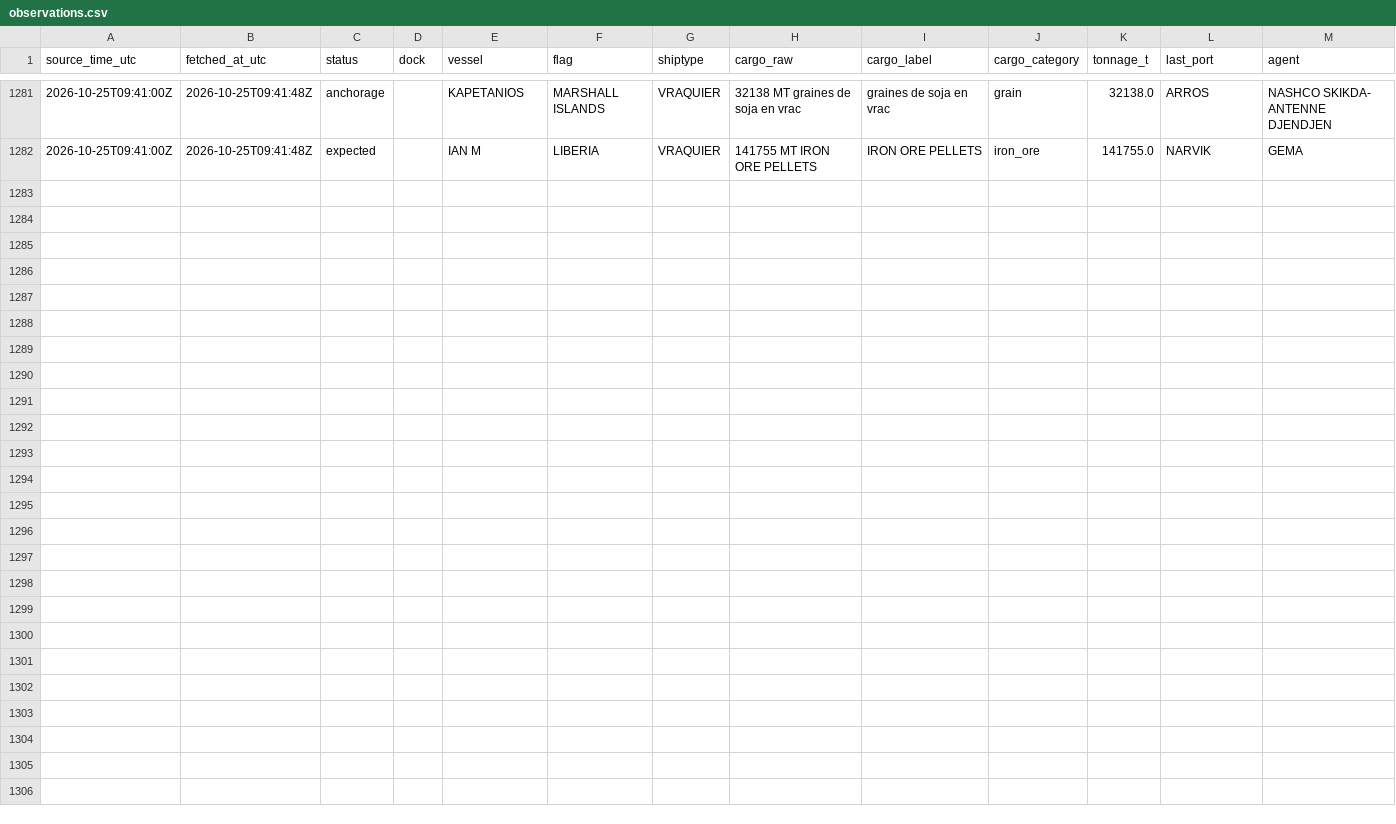
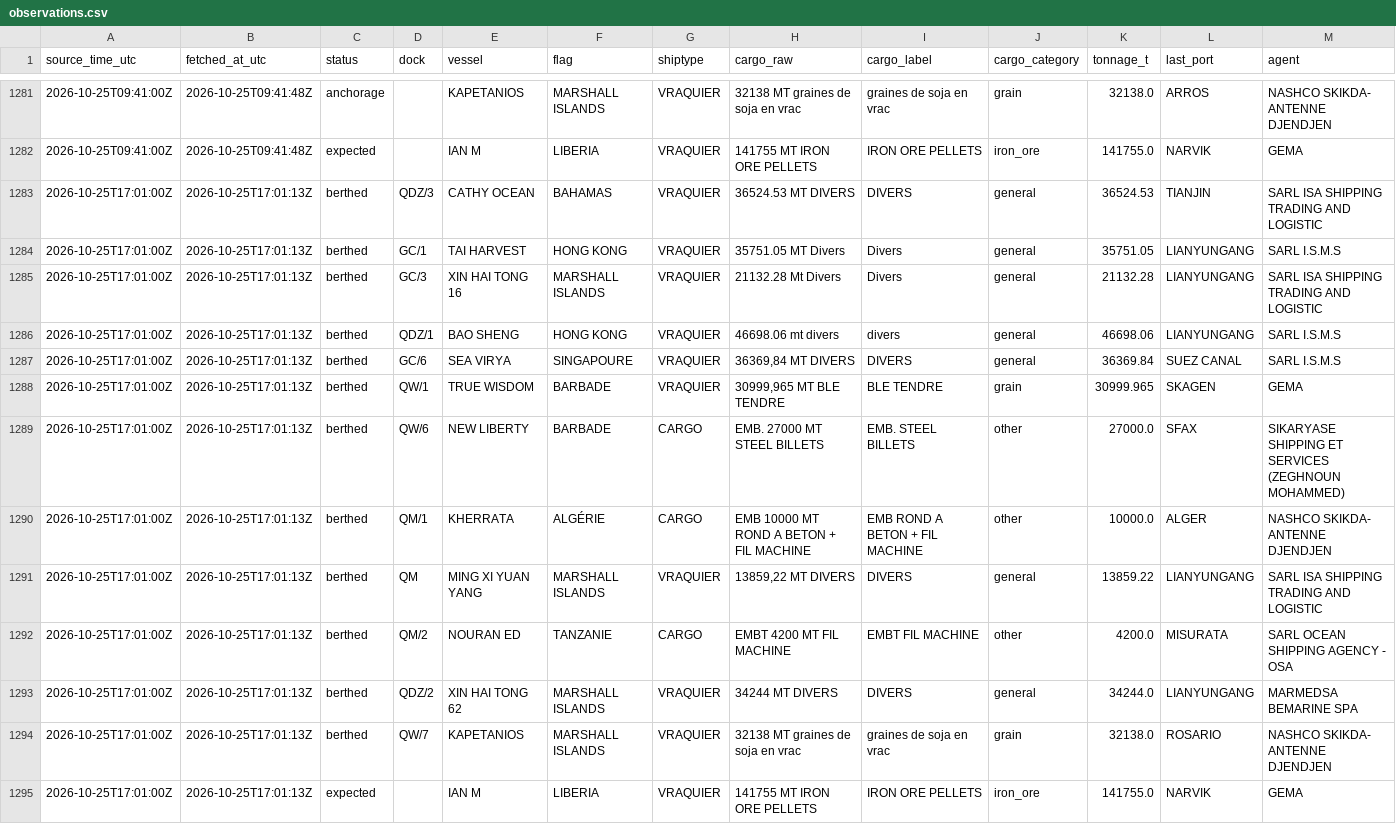
Before and after one commit to abdessamed-britah/djendjen-bellara-twin, a CSV file: data/clean/observations.csv, drawn as a sheet; only a part is shown, gaps mark what is left out; rows hold the shown columns only; the diff names each change by its address in the sheet, - before the commit and + after, or states it on an @@ line.

Commit message:
data: situation portuaire 2026-10-25T17:01Z

```diff
--- a/data/clean/observations.csv
+++ b/data/clean/observations.csv
+row 1283: 2026-10-25T17:01:00Z | 2026-10-25T17:01:13Z | berthed | QDZ/3 | CATHY OCEAN | BAHAMAS | VRAQUIER | 36524.53 MT DIVERS | DIVERS | general | 36524.53 | TIANJIN | SARL ISA SHIPPING TRADING AND LOGISTIC
+row 1284: 2026-10-25T17:01:00Z | 2026-10-25T17:01:13Z | berthed | GC/1 | TAI HARVEST | HONG KONG | VRAQUIER | 35751.05 MT Divers | Divers | general | 35751.05 | LIANYUNGANG | SARL I.S.M.S
+row 1285: 2026-10-25T17:01:00Z | 2026-10-25T17:01:13Z | berthed | GC/3 | XIN HAI TONG 16 | MARSHALL ISLANDS | VRAQUIER | 21132.28 Mt Divers | Divers | general | 21132.28 | LIANYUNGANG | SARL ISA SHIPPING TRADING AND LOGISTIC
+row 1286: 2026-10-25T17:01:00Z | 2026-10-25T17:01:13Z | berthed | QDZ/1 | BAO SHENG | HONG KONG | VRAQUIER | 46698.06 mt divers | divers | general | 46698.06 | LIANYUNGANG | SARL I.S.M.S
+row 1287: 2026-10-25T17:01:00Z | 2026-10-25T17:01:13Z | berthed | GC/6 | SEA VIRYA | SINGAPOURE | VRAQUIER | 36369,84 MT DIVERS | DIVERS | general | 36369.84 | SUEZ CANAL | SARL I.S.M.S
+row 1288: 2026-10-25T17:01:00Z | 2026-10-25T17:01:13Z | berthed | QW/1 | TRUE WISDOM | BARBADE | VRAQUIER | 30999,965 MT BLE TENDRE | BLE TENDRE | grain | 30999.965 | SKAGEN | GEMA
+row 1289: 2026-10-25T17:01:00Z | 2026-10-25T17:01:13Z | berthed | QW/6 | NEW LIBERTY | BARBADE | CARGO | EMB. 27000 MT STEEL BILLETS | EMB. STEEL BILLETS | other | 27000.0 | SFAX | SIKARYASE SHIPPING ET SERVICES (ZEGHNOUN MOHAMMED)
+row 1290: 2026-10-25T17:01:00Z | 2026-10-25T17:01:13Z | berthed | QM/1 | KHERRATA | ALGÉRIE | CARGO | EMB 10000 MT ROND A BETON + FIL MACHINE | EMB ROND A BETON + FIL MACHINE | other | 10000.0 | ALGER | NASHCO SKIKDA- ANTENNE DJENDJEN
+row 1291: 2026-10-25T17:01:00Z | 2026-10-25T17:01:13Z | berthed | QM | MING XI YUAN YANG | MARSHALL ISLANDS | VRAQUIER | 13859,22 MT DIVERS | DIVERS | general | 13859.22 | LIANYUNGANG | SARL ISA SHIPPING TRADING AND LOGISTIC
+row 1292: 2026-10-25T17:01:00Z | 2026-10-25T17:01:13Z | berthed | QM/2 | NOURAN ED | TANZANIE | CARGO | EMBT 4200 MT FIL MACHINE | EMBT FIL MACHINE | other | 4200.0 | MISURATA | SARL OCEAN SHIPPING AGENCY - OSA
+row 1293: 2026-10-25T17:01:00Z | 2026-10-25T17:01:13Z | berthed | QDZ/2 | XIN HAI TONG 62 | MARSHALL ISLANDS | VRAQUIER | 34244 MT DIVERS | DIVERS | general | 34244.0 | LIANYUNGANG | MARMEDSA BEMARINE SPA
+row 1294: 2026-10-25T17:01:00Z | 2026-10-25T17:01:13Z | berthed | QW/7 | KAPETANIOS | MARSHALL ISLANDS | VRAQUIER | 32138 MT graines de soja en vrac | graines de soja en vrac | grain | 32138.0 | ROSARIO | NASHCO SKIKDA- ANTENNE DJENDJEN
+row 1295: 2026-10-25T17:01:00Z | 2026-10-25T17:01:13Z | expected |  | IAN M | LIBERIA | VRAQUIER | 141755 MT IRON ORE PELLETS | IRON ORE PELLETS | iron_ore | 141755.0 | NARVIK | GEMA
```
Also changed, not shown: data/raw/port_status/_manifest.csv.
